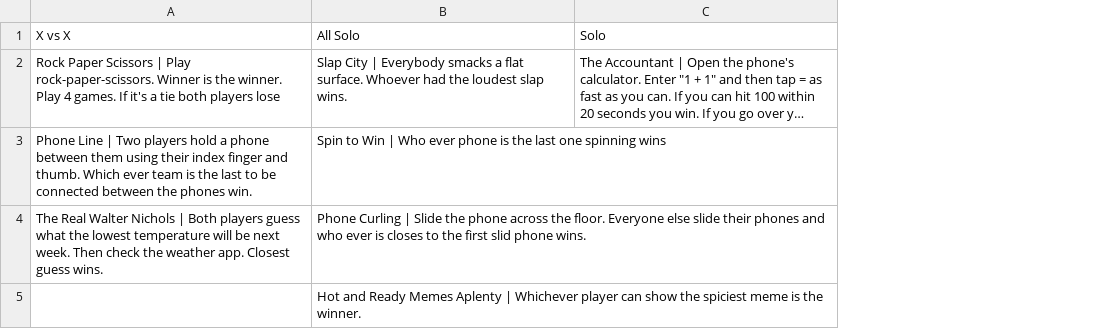
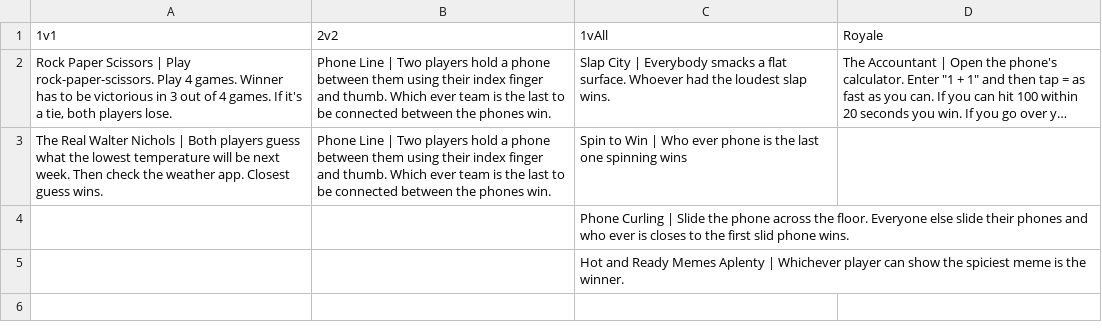
Before and after one commit to dgl6789/PhoneGame, a CSV file: PhoneGame/Assets/Resources/ChallengeData.csv, drawn as a sheet; long unchanged cells end in …; removed rows and columns are numbered as before the commit, all else as after; the diff names each change by its address in the sheet, - before the commit and + after, or states it on an @@ line.

Commit message:
Added in challenge integration

```diff
--- a/PhoneGame/Assets/Resources/ChallengeData.csv
+++ b/PhoneGame/Assets/Resources/ChallengeData.csv
+column B, rows 2-3: Phone Line | Two players hold a phone between them using their index finger and thumb. Which ever team is the last to be connected between the phones win. | Phone Line | Two players hold a phone between them using their index finger and thumb. Which ever team is the last to be connected between the phones win.
-row 1: X vs X | All Solo | Solo
+row 1: 1v1 | 2v2 | 1vAll | Royale
-A2: …Play rock-paper-scissors. Winner is the winner. Play 4 games. If it's a tie both players lose
+A2: …Play rock-paper-scissors. Play 4 games. Winner has to be victorious in 3 out of 4 games. If it's a tie, both players lose.
-A3: Phone Line | Two players hold a phone between them using their index finger and thumb. Which ever team is the last to be connected between the phones win.
+A3: The Real Walter Nichols | Both players guess what the lowest temperature will be next week. Then check the weather app. Closest guess wins.
-A4: The Real Walter Nichols | Both players guess what the lowest temperature will be next week. Then check the weather app. Closest guess wins.
+A4: (empty)
```
Also changed, not shown: 7 other files.
